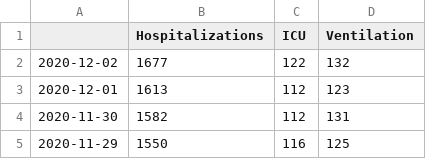
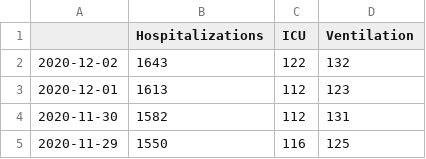
Before and after one commit to zuzancek/corona, a CSV file: SEIR_2_wave/data/hospitals.csv, drawn as a sheet; only a part is shown; the diff covers the shown part only.

```diff
--- a/SEIR_2_wave/data/hospitals.csv
+++ b/SEIR_2_wave/data/hospitals.csv
@@ -1,3 +1,3 @@
 ,Hospitalizations,ICU,Ventilation
-2020-12-02,1677,122,132
+2020-12-02,1643,122,132
 2020-12-01,1613,112,123
```
Also changed, not shown: 39 added rows and 19 edited cells elsewhere in this file, 6 other files.
